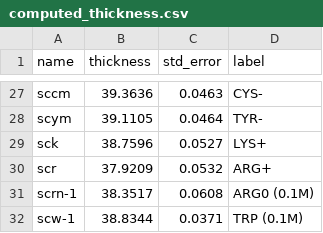
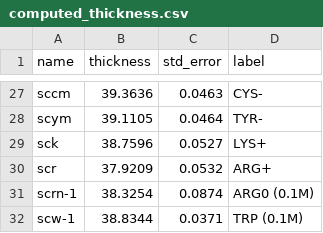
Before and after one commit to patricklague/Bories_and_Lague_2026, a CSV file: figures/data/SUPP_membrane_parm/computed_thickness.csv, drawn as a sheet; only a part is shown, gaps mark what is left out.

```diff
--- a/figures/data/SUPP_membrane_parm/computed_thickness.csv
+++ b/figures/data/SUPP_membrane_parm/computed_thickness.csv
@@ -30,3 +30,3 @@ sck,38.7596,0.0527,LYS+
 scr,37.9209,0.0532,ARG+
-scrn-1,38.3517,0.0608,ARG0 (0.1M)
+scrn-1,38.3254,0.0874,ARG0 (0.1M)
 scw-1,38.8344,0.0371,TRP (0.1M)
```
Also changed, not shown: figures/data/SUPP_membrane_parm/computed_acm.csv, figures/data/SUPP_membrane_parm/computed_apl.csv, 20 other files.
